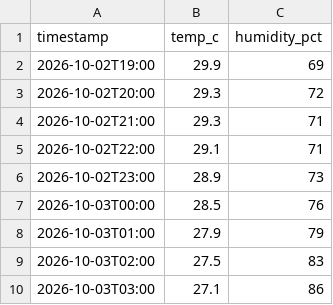
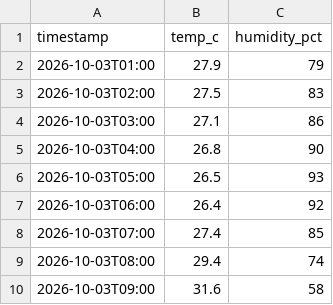
Before and after one commit to dhrupo/loadshedding-bd, a CSV file: data/weather_forecast.csv, drawn as a sheet; only a part is shown; the shorter side is filled out with more unchanged rows; the diff covers the shown part only.

```diff
--- a/data/weather_forecast.csv
+++ b/data/weather_forecast.csv
@@ -1,8 +1,2 @@
 timestamp,temp_c,humidity_pct
-2026-10-02T19:00,29.9,69
-2026-10-02T20:00,29.3,72
-2026-10-02T21:00,29.3,71
-2026-10-02T22:00,29.1,71
-2026-10-02T23:00,28.9,73
-2026-10-03T00:00,28.5,76
 2026-10-03T01:00,27.9,79
```
Also changed, not shown: 19 added rows and 39 edited cells elsewhere in this file, data/bmd_forecast.csv, data/demand.csv, 3 other files.
